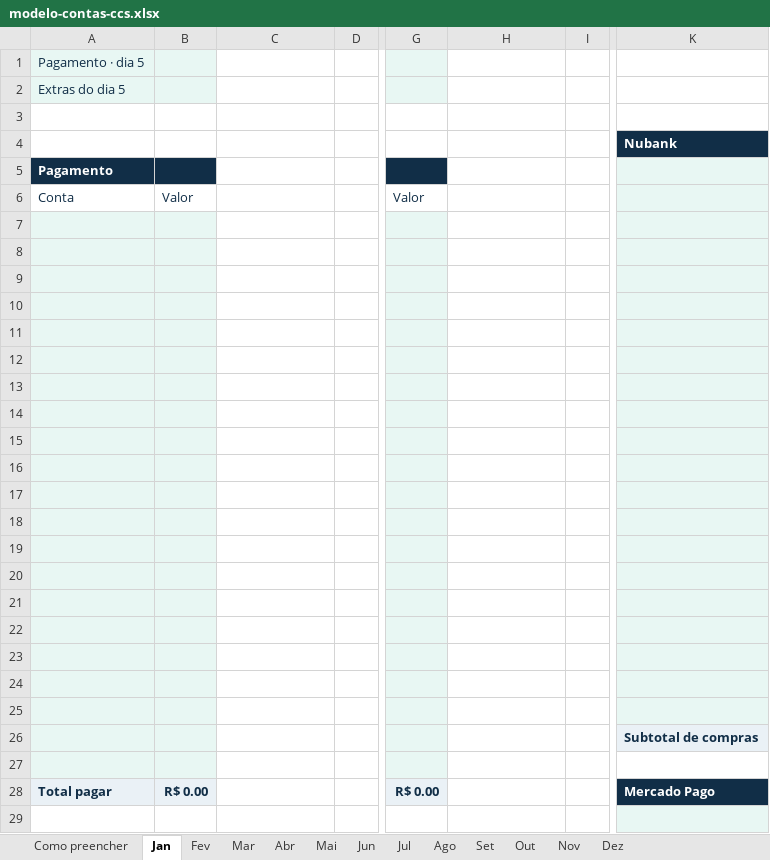
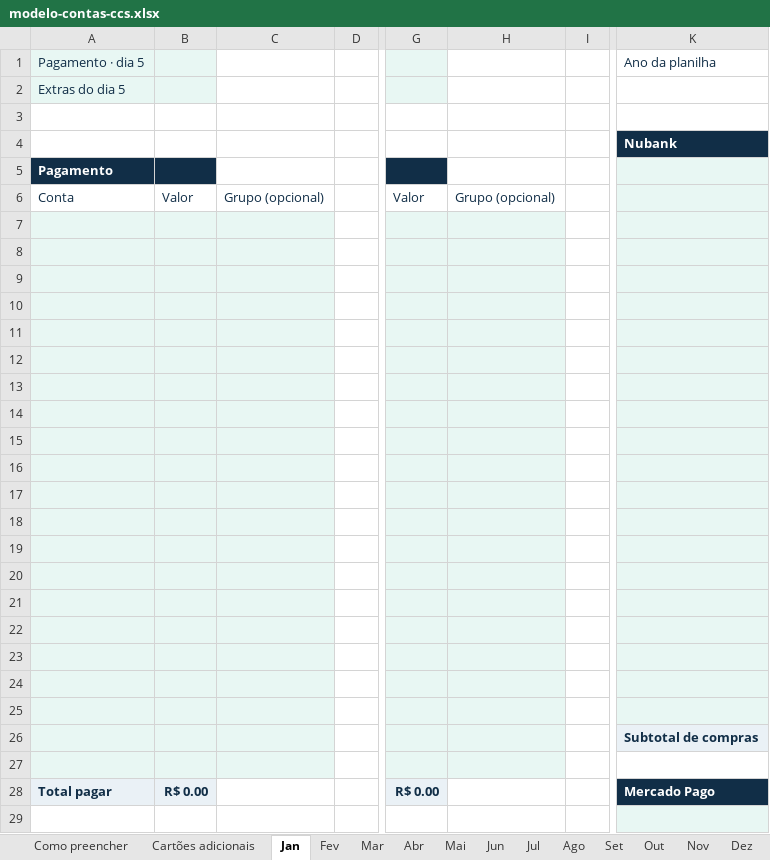
Before and after one commit to sergioalvarengassa-sys/sergioalvarengassa-sys.github.io, an Excel workbook: modelo-contas-ccs.xlsx, sheet Jan, drawn as a sheet; only a part is shown, gaps mark what is left out; values as stored, in another font and other column widths than the file's, no borders; the diff names each change by its address in the sheet, - before the commit and + after, or states it on an @@ line.

```diff
--- a/modelo-contas-ccs.xlsx (sheet Jan)
+++ b/modelo-contas-ccs.xlsx (sheet Jan)
+sheet tab: Cartões adicionais
-K1: (empty)
+K1: Ano da planilha
-C6: (empty)
+C6: Grupo (opcional)
-H6: (empty)
+H6: Grupo (opcional)
-C7:C27 fill: none
+C7:C27 fill: #E8F7F3
-H7:H27 fill: none
+H7:H27 fill: #E8F7F3
```
Also changed, not shown: sheet Fev, sheet Mar, sheet Abr, sheet Mai, sheet Jun, sheet Jul, 6 more sheets, formulas that keep their value, 5 other files.
